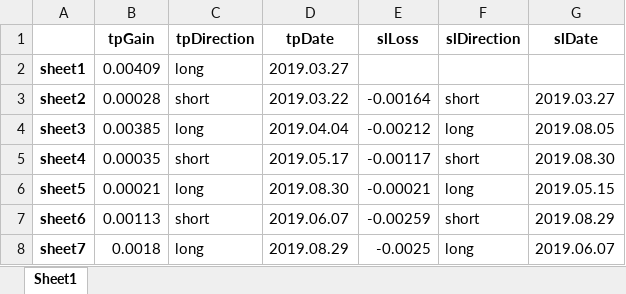
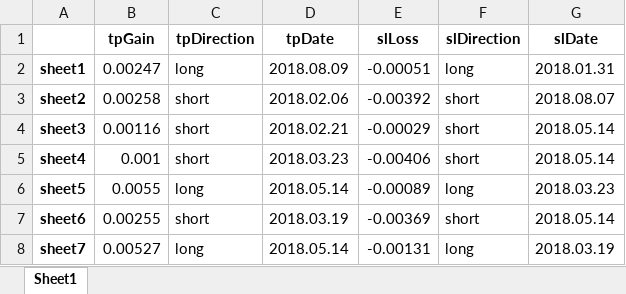
Before and after one commit to gregorypost89/Indicators, an Excel workbook: output/summaryOutput.xlsx, sheet Sheet1, drawn as a sheet; only a part is shown; values as stored, in another font and other column widths than the file's, no borders; the diff covers the shown part only; the diff names each change by its address in the sheet, - before the commit and + after, or states it on an @@ line.

```diff
--- a/output/summaryOutput.xlsx (sheet Sheet1)
+++ b/output/summaryOutput.xlsx (sheet Sheet1)
-B2 (tpGain): 0.00409
+B2 (tpGain): 0.00247
-D2 (tpDate): 2019.03.27
+D2 (tpDate): 2018.08.09
-E2 (slLoss): (empty)
+E2 (slLoss): -0.00051
-F2 (slDirection): (empty)
+F2 (slDirection): long
-G2 (slDate): (empty)
+G2 (slDate): 2018.01.31
-B3 (tpGain): 0.00028
+B3 (tpGain): 0.00258
-D3 (tpDate): 2019.03.22
+D3 (tpDate): 2018.02.06
-E3 (slLoss): -0.00164
+E3 (slLoss): -0.00392
-G3 (slDate): 2019.03.27
+G3 (slDate): 2018.08.07
-B4 (tpGain): 0.00385
+B4 (tpGain): 0.00116
-C4 (tpDirection): long
+C4 (tpDirection): short
-D4 (tpDate): 2019.04.04
+D4 (tpDate): 2018.02.21
-E4 (slLoss): -0.00212
+E4 (slLoss): -0.00029
-F4 (slDirection): long
+F4 (slDirection): short
-G4 (slDate): 2019.08.05
+G4 (slDate): 2018.05.14
-B5 (tpGain): 0.00035
+B5 (tpGain): 0.001
-D5 (tpDate): 2019.05.17
+D5 (tpDate): 2018.03.23
-E5 (slLoss): -0.00117
+E5 (slLoss): -0.00406
-G5 (slDate): 2019.08.30
+G5 (slDate): 2018.05.14
-B6 (tpGain): 0.00021
+B6 (tpGain): 0.0055
-D6 (tpDate): 2019.08.30
+D6 (tpDate): 2018.05.14
-E6 (slLoss): -0.00021
+E6 (slLoss): -0.00089
-G6 (slDate): 2019.05.15
+G6 (slDate): 2018.03.23
-B7 (tpGain): 0.00113
+B7 (tpGain): 0.00255
-D7 (tpDate): 2019.06.07
+D7 (tpDate): 2018.03.19
-E7 (slLoss): -0.00259
+E7 (slLoss): -0.00369
-G7 (slDate): 2019.08.29
+G7 (slDate): 2018.05.14
-B8 (tpGain): 0.0018
+B8 (tpGain): 0.00527
-D8 (tpDate): 2019.08.29
+D8 (tpDate): 2018.05.14
-E8 (slLoss): -0.0025
+E8 (slLoss): -0.00131
-G8 (slDate): 2019.06.07
+G8 (slDate): 2018.03.19
```
Also changed, not shown: 65 added rows and 40 edited cells elsewhere in this sheet, output/summaryOutput2.xlsx, 2 other files.
